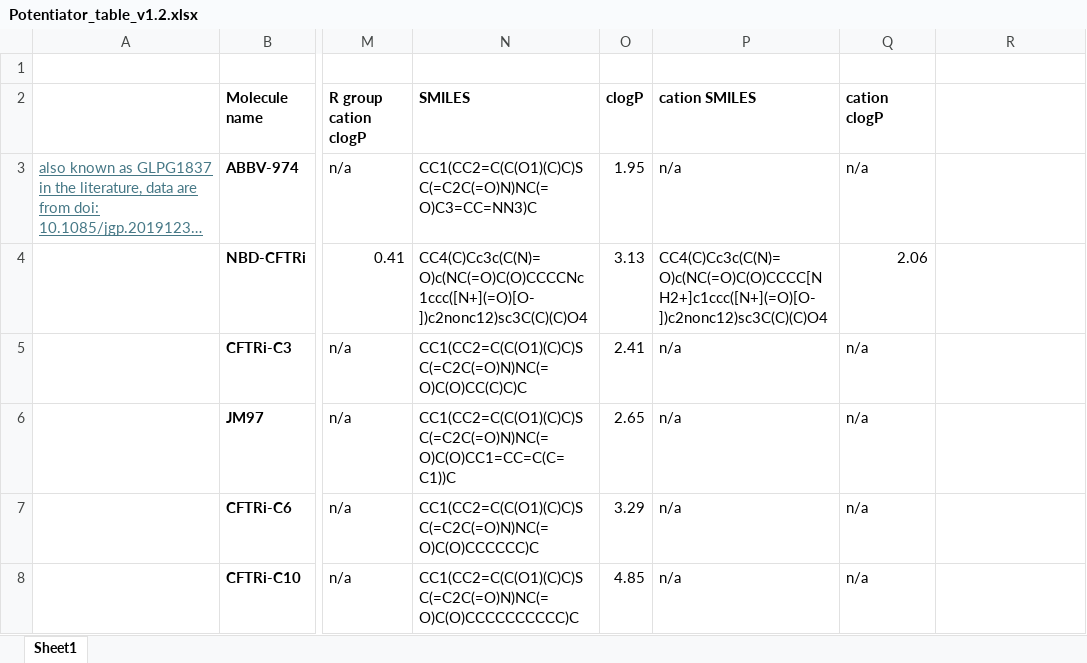
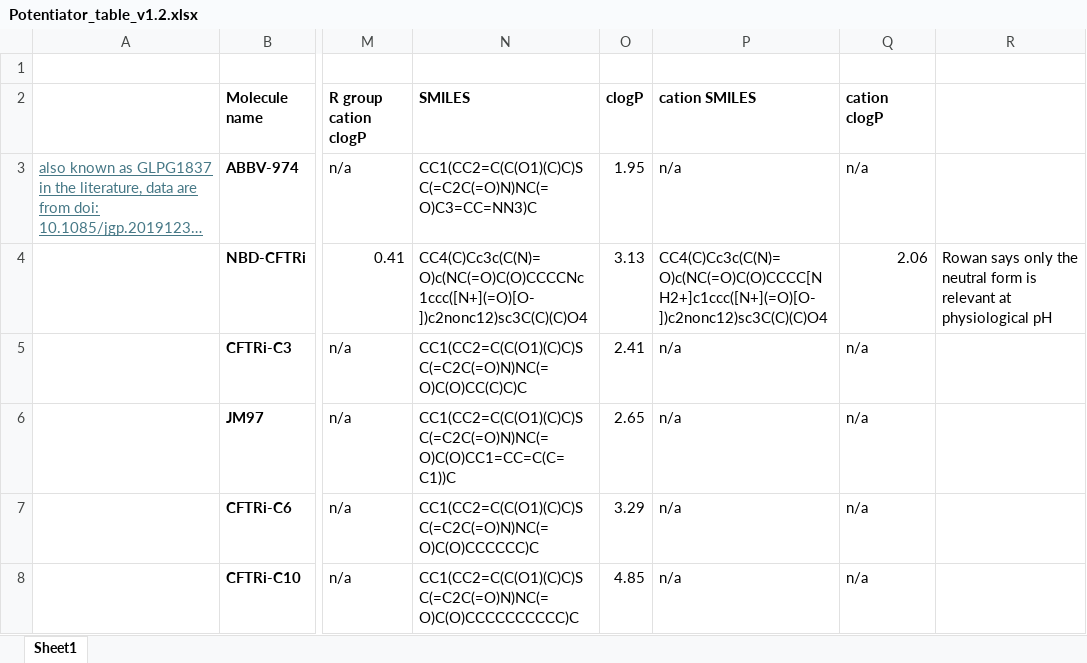
Before and after one commit to JonathanHB/cftr-potentiator-SAR, an Excel workbook: washout-logP-relation/Potentiator_table_v1.2.xlsx, sheet Sheet1, drawn as a sheet; only a part is shown, gaps mark what is left out; long unchanged cells end in …; values as stored, in another font and other column widths than the file's, no borders; charts and pictures not drawn; the diff names each change by its address in the sheet, - before the commit and + after, or states it on an @@ line.

```diff
--- a/washout-logP-relation/Potentiator_table_v1.2.xlsx (sheet Sheet1)
+++ b/washout-logP-relation/Potentiator_table_v1.2.xlsx (sheet Sheet1)
-R4: (empty)
+R4: Rowan says only the neutral form is relevant at physiological pH
```
Also changed, not shown: 2 other files.
